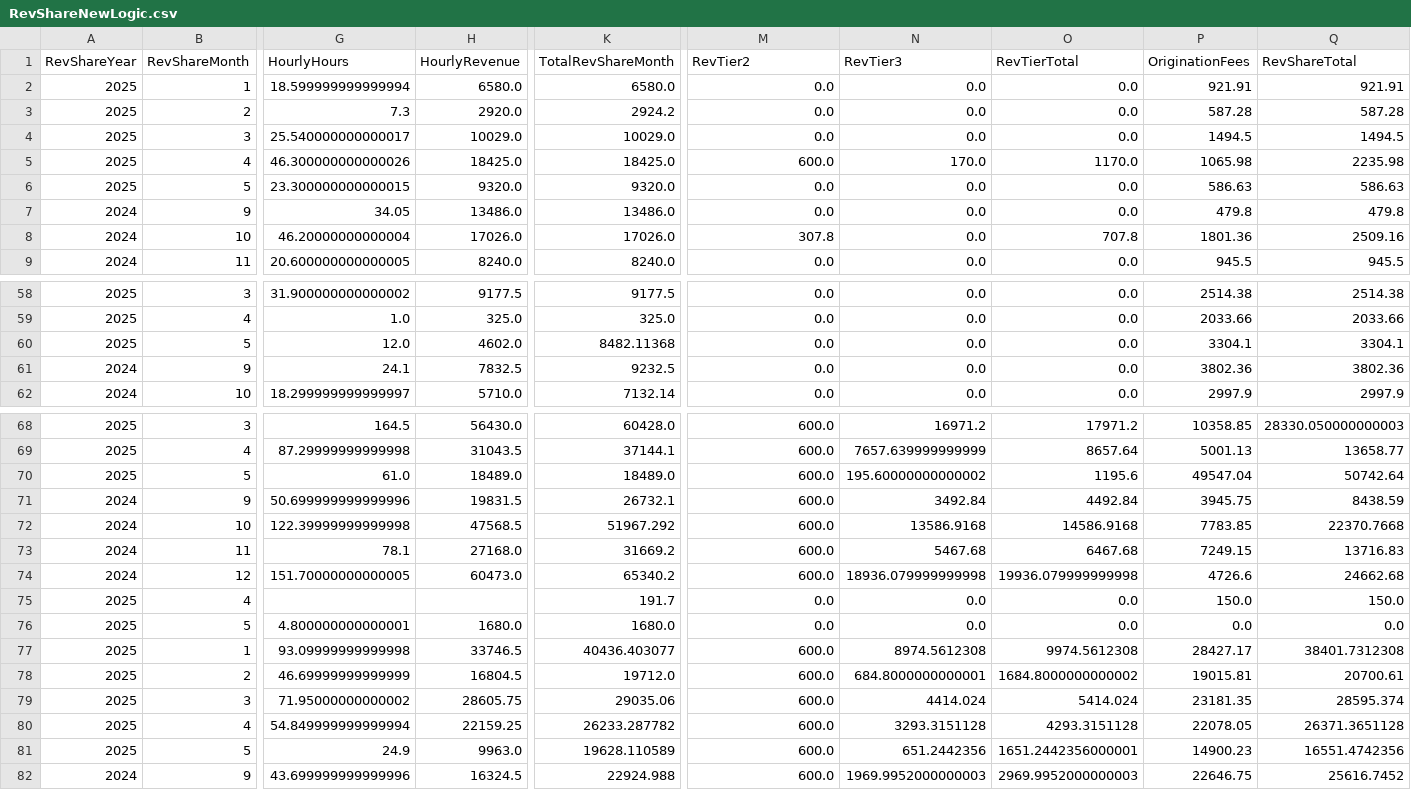
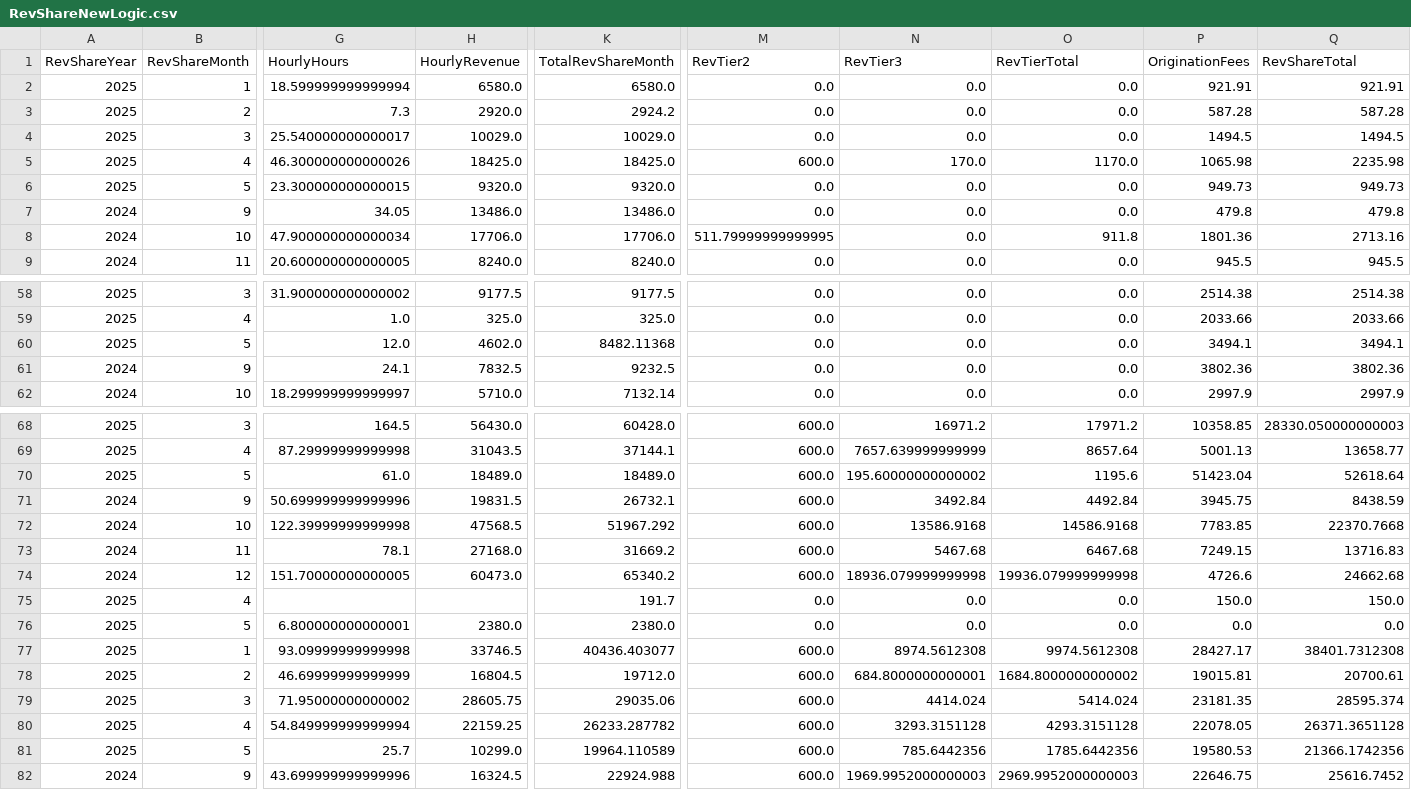
Before and after one commit to dhernandez-coding/gdp-dashboard, a CSV file: data/RevShareNewLogic.csv, drawn as a sheet; only a part is shown, gaps mark what is left out; the diff names each change by its address in the sheet, - before the commit and + after, or states it on an @@ line.

```diff
--- a/data/RevShareNewLogic.csv
+++ b/data/RevShareNewLogic.csv
-P6 (OriginationFees): 586.63
+P6 (OriginationFees): 949.73
-Q6 (RevShareTotal): 586.63
+Q6 (RevShareTotal): 949.73
-G8 (HourlyHours): 46.20000000000004
+G8 (HourlyHours): 47.900000000000034
-H8 (HourlyRevenue): 17026.0
+H8 (HourlyRevenue): 17706.0
-K8 (TotalRevShareMonth): 17026.0
+K8 (TotalRevShareMonth): 17706.0
-M8 (RevTier2): 307.8
+M8 (RevTier2): 511.79999999999995
-O8 (RevTierTotal): 707.8
+O8 (RevTierTotal): 911.8
-Q8 (RevShareTotal): 2509.16
+Q8 (RevShareTotal): 2713.16
-P60 (OriginationFees): 3304.1
+P60 (OriginationFees): 3494.1
-Q60 (RevShareTotal): 3304.1
+Q60 (RevShareTotal): 3494.1
-P70 (OriginationFees): 49547.04
+P70 (OriginationFees): 51423.04
-Q70 (RevShareTotal): 50742.64
+Q70 (RevShareTotal): 52618.64
-G76 (HourlyHours): 4.800000000000001
+G76 (HourlyHours): 6.800000000000001
-H76 (HourlyRevenue): 1680.0
+H76 (HourlyRevenue): 2380.0
-K76 (TotalRevShareMonth): 1680.0
+K76 (TotalRevShareMonth): 2380.0
-G81 (HourlyHours): 24.9
+G81 (HourlyHours): 25.7
-H81 (HourlyRevenue): 9963.0
+H81 (HourlyRevenue): 10299.0
-K81 (TotalRevShareMonth): 19628.110589
+K81 (TotalRevShareMonth): 19964.110589
-N81 (RevTier3): 651.2442356
+N81 (RevTier3): 785.6442356
-O81 (RevTierTotal): 1651.2442356000001
+O81 (RevTierTotal): 1785.6442356
-P81 (OriginationFees): 14900.23
+P81 (OriginationFees): 19580.53
-Q81 (RevShareTotal): 16551.4742356
+Q81 (RevShareTotal): 21366.1742356
```
Also changed, not shown: data/vwTimeEntriesType1.csv, data/vwTimeEntriesType2.csv, 3 other files.
